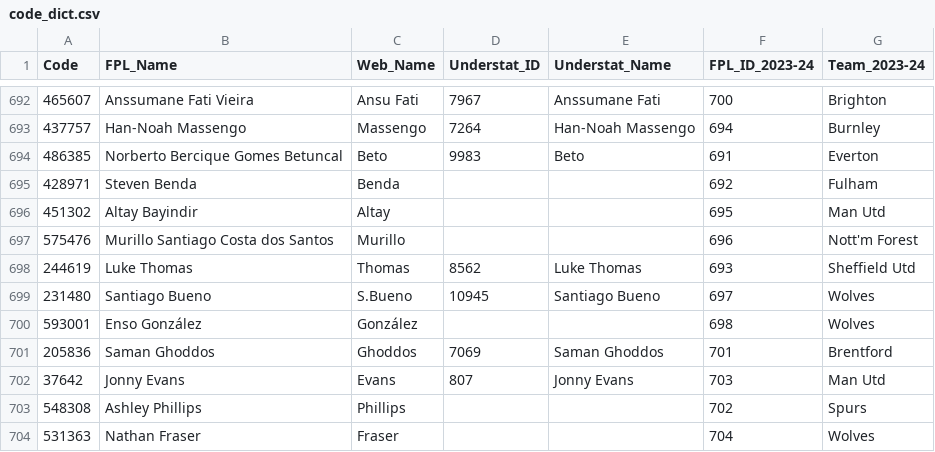
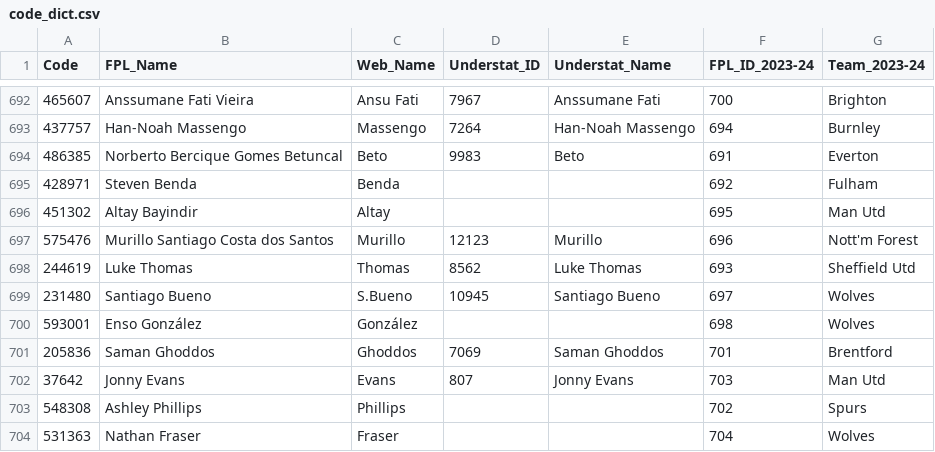
Before and after one commit to Jashior/fpl_code_understat_dict, a CSV file: code_dict.csv, drawn as a sheet; only a part is shown, gaps mark what is left out.

Commit message:
update csv

```diff
--- a/code_dict.csv
+++ b/code_dict.csv
@@ -696,3 +696,3 @@ Code,FPL_Name,Web_Name,Understat_ID,Understat_Name,FPL_ID_2023-24,Team_2023-24
 451302,Altay Bayindir,Altay,,,695,Man Utd
-575476,Murillo Santiago Costa dos Santos,Murillo,,,696,Nott'm Forest
+575476,Murillo Santiago Costa dos Santos,Murillo,12123,Murillo,696,Nott'm Forest
 244619,Luke Thomas,Thomas,8562,Luke Thomas,693,Sheffield Utd
```
